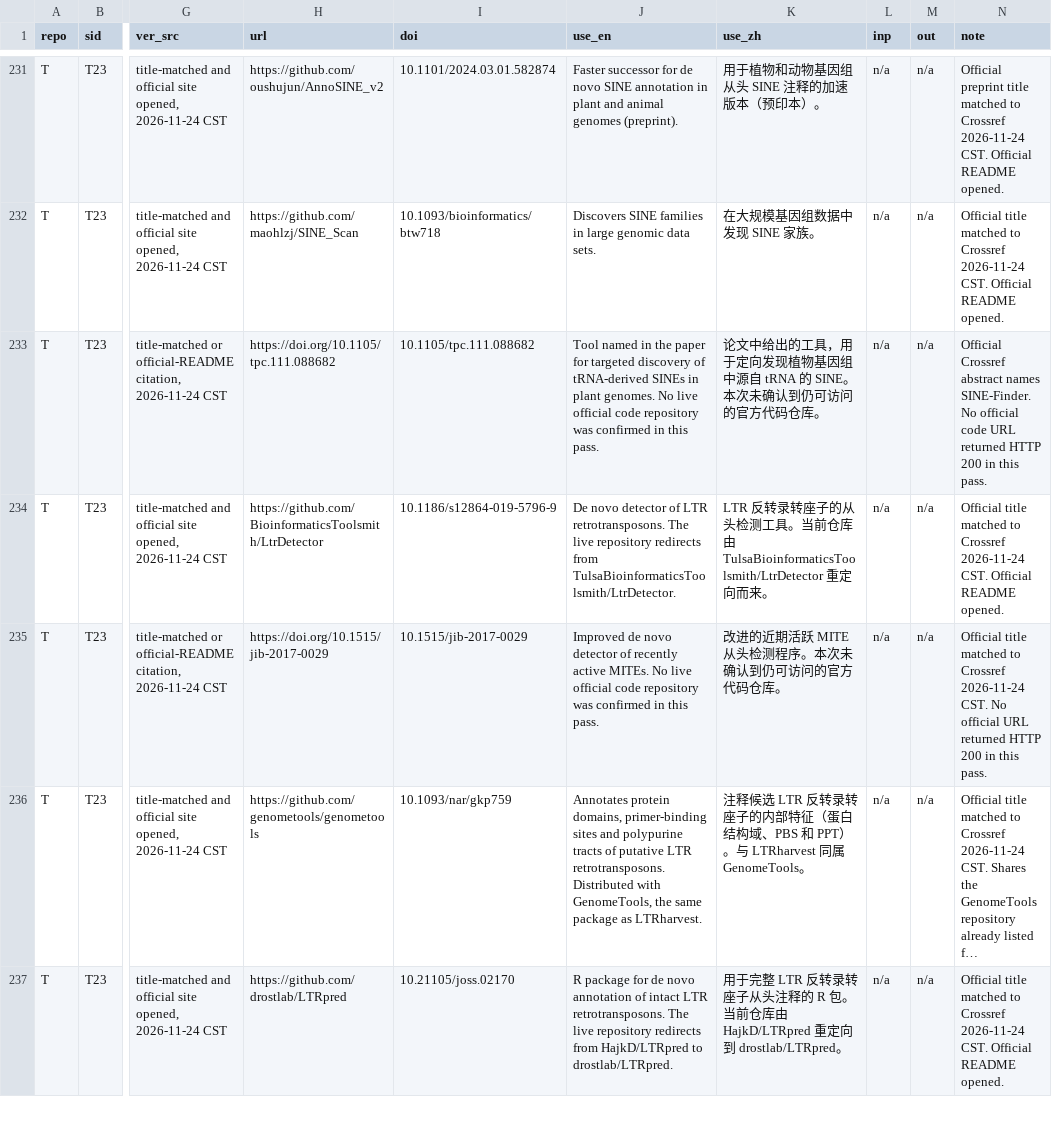
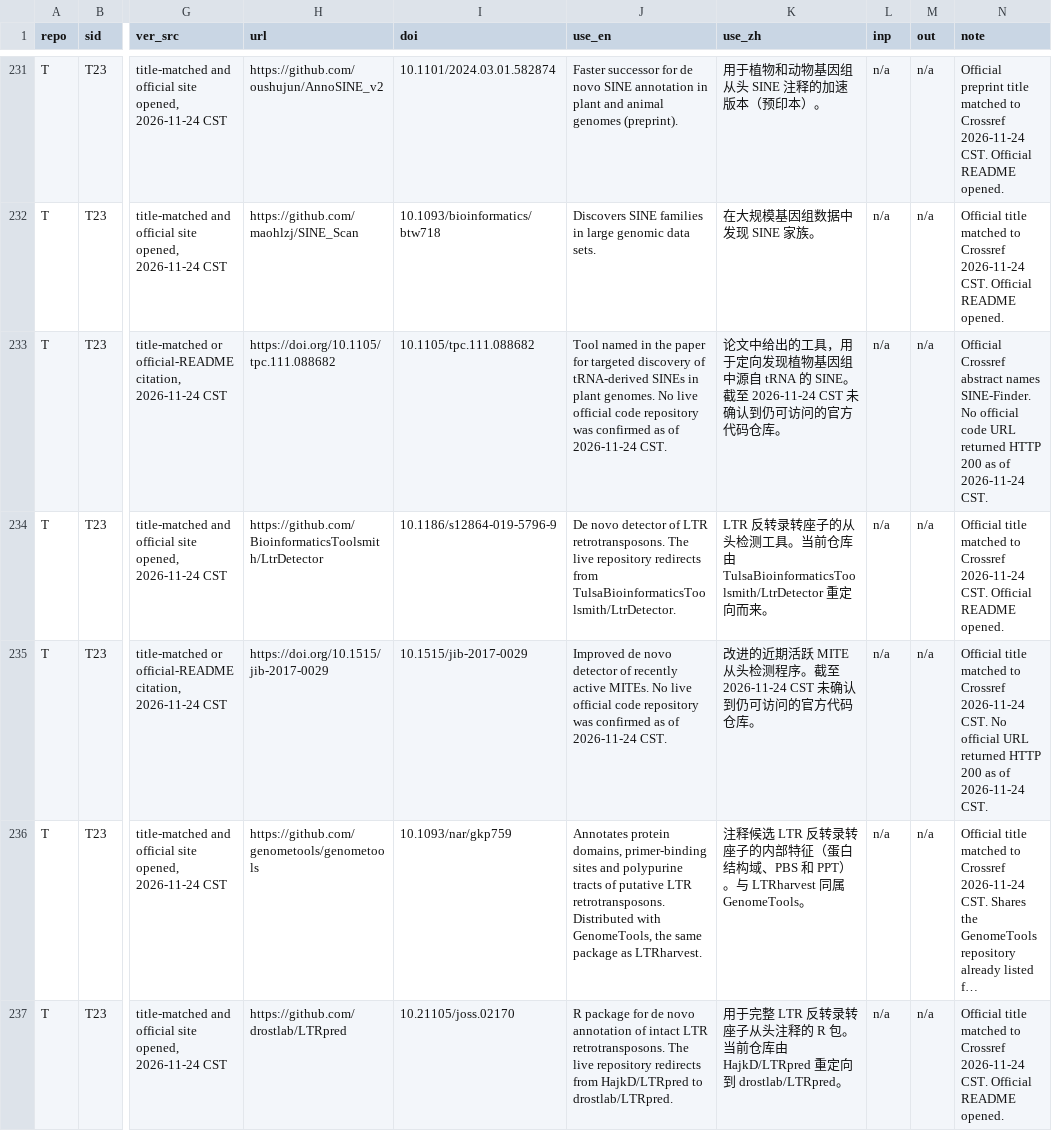
Before and after one commit to Xuzhen-Li/vitis-te, a TSV file: catalog/CATALOG.tsv, drawn as a sheet; only a part is shown, gaps mark what is left out; long unchanged cells end in …; the diff covers the shown part only; the diff names each change by its address in the sheet, - before the commit and + after, or states it on an @@ line.

```diff
--- a/catalog/CATALOG.tsv
+++ b/catalog/CATALOG.tsv
-J233 (use_en): …was confirmed in this pass.
+J233 (use_en): …was confirmed as of 2026-11-24 CST.
-K233 (use_zh): …的 SINE。本次未确认到…
+K233 (use_zh): …的 SINE。截至 2026-11-24 CST 未确认到…
-N233 (note): …HTTP 200 in this pass.
+N233 (note): …HTTP 200 as of 2026-11-24 CST.
-J235 (use_en): …was confirmed in this pass.
+J235 (use_en): …was confirmed as of 2026-11-24 CST.
-K235 (use_zh): …测程序。本次未确认到…
+K235 (use_zh): …测程序。截至 2026-11-24 CST 未确认到…
-N235 (note): …HTTP 200 in this pass.
+N235 (note): …HTTP 200 as of 2026-11-24 CST.
```
Also changed, not shown: 72 edited cells elsewhere in this file, SOURCES_READ.tsv, 27 other files.
